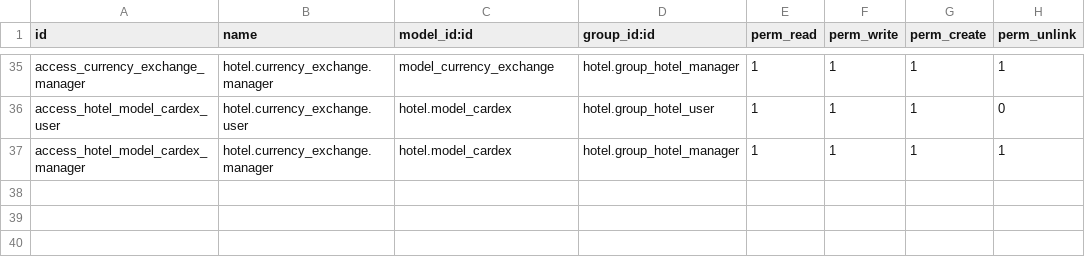
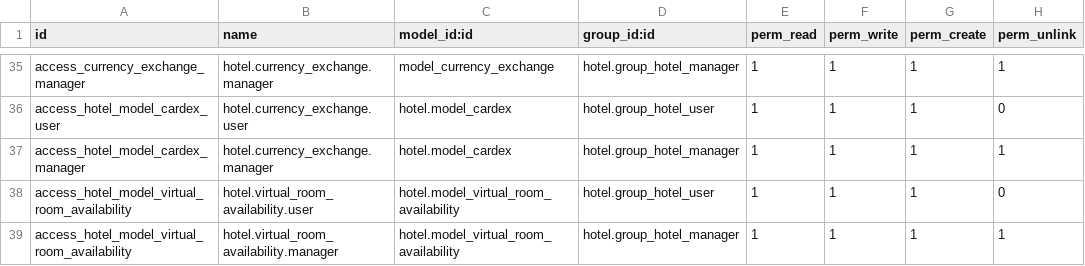
Before and after one commit to eiqui-dev/hotelmgmt_v8, a CSV file: hotel/security/ir.model.access.csv, drawn as a sheet; only a part is shown, gaps mark what is left out; the diff names each change by its address in the sheet, - before the commit and + after, or states it on an @@ line.

Commit message:
[ADD] Permissions for virtual.room.availability

```diff
--- a/hotel/security/ir.model.access.csv
+++ b/hotel/security/ir.model.access.csv
+row 38: access_hotel_model_virtual_room_availability | hotel.virtual_room_availability.user | hotel.model_virtual_room_availability | hotel.group_hotel_user | 1 | 1 | 1 | 0
+row 39: access_hotel_model_virtual_room_availability | hotel.virtual_room_availability.manager | hotel.model_virtual_room_availability | hotel.group_hotel_manager | 1 | 1 | 1 | 1
```
